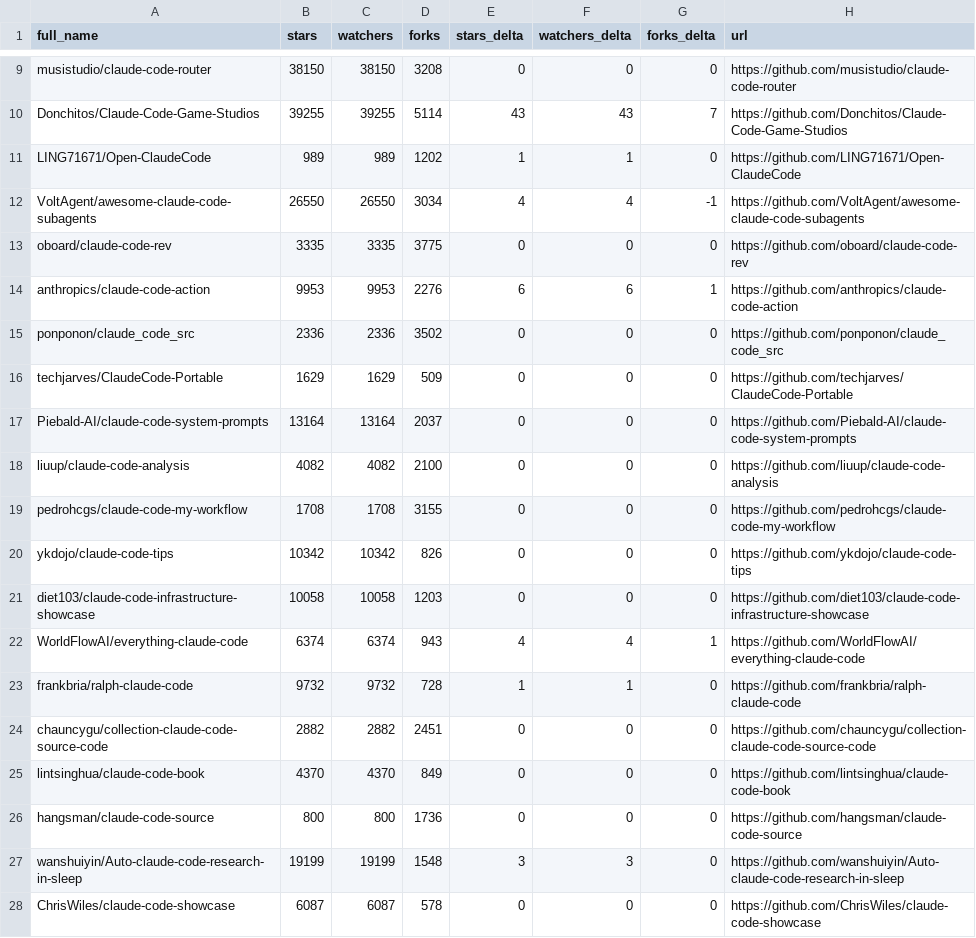
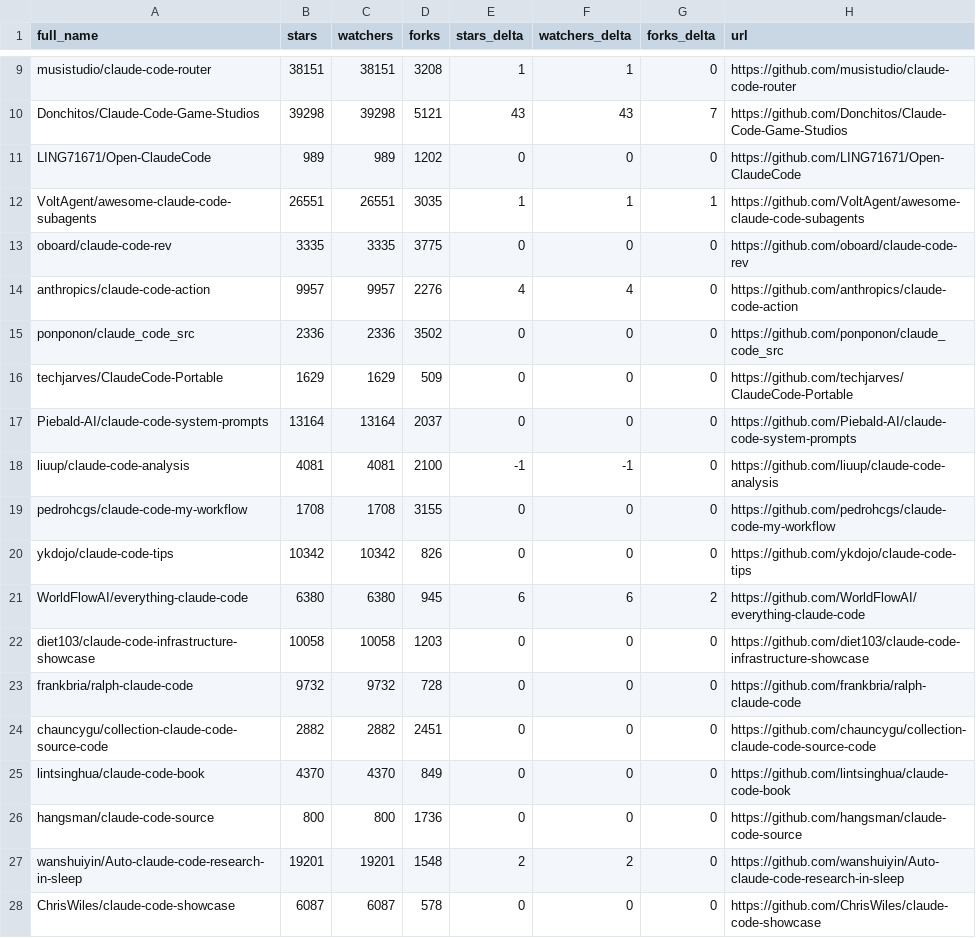
Before and after one commit to IgorOffline/hesreallyhim-awesome-claude-code, a CSV file: data/repo-ticker.csv, drawn as a sheet; only a part is shown, gaps mark what is left out; removed rows and columns are numbered as before the commit, all else as after; the diff covers the shown part only; the diff names each change by its address in the sheet, - before the commit and + after, or states it on an @@ line.

```diff
--- a/data/repo-ticker.csv
+++ b/data/repo-ticker.csv
-B9 (stars): 38150
+B9 (stars): 38151
-C9 (watchers): 38150
+C9 (watchers): 38151
-E9 (stars_delta): 0
+E9 (stars_delta): 1
-F9 (watchers_delta): 0
+F9 (watchers_delta): 1
-B10 (stars): 39255
+B10 (stars): 39298
-C10 (watchers): 39255
+C10 (watchers): 39298
-D10 (forks): 5114
+D10 (forks): 5121
-E11 (stars_delta): 1
+E11 (stars_delta): 0
-F11 (watchers_delta): 1
+F11 (watchers_delta): 0
-B12 (stars): 26550
+B12 (stars): 26551
-C12 (watchers): 26550
+C12 (watchers): 26551
-D12 (forks): 3034
+D12 (forks): 3035
-E12 (stars_delta): 4
+E12 (stars_delta): 1
-F12 (watchers_delta): 4
+F12 (watchers_delta): 1
-G12 (forks_delta): -1
+G12 (forks_delta): 1
-B14 (stars): 9953
+B14 (stars): 9957
-C14 (watchers): 9953
+C14 (watchers): 9957
-E14 (stars_delta): 6
+E14 (stars_delta): 4
-F14 (watchers_delta): 6
+F14 (watchers_delta): 4
-G14 (forks_delta): 1
+G14 (forks_delta): 0
-B18 (stars): 4082
+B18 (stars): 4081
-C18 (watchers): 4082
+C18 (watchers): 4081
-E18 (stars_delta): 0
+E18 (stars_delta): -1
-F18 (watchers_delta): 0
+F18 (watchers_delta): -1
+row 21: WorldFlowAI/everything-claude-code | 6380 | 6380 | 945 | 6 | 6 | 2 | https://github.com/WorldFlowAI/everything-claude-code
-row 22: WorldFlowAI/everything-claude-code | 6374 | 6374 | 943 | 4 | 4 | 1 | https://github.com/WorldFlowAI/everything-claude-code
-E23 (stars_delta): 1
+E23 (stars_delta): 0
-F23 (watchers_delta): 1
+F23 (watchers_delta): 0
-B27 (stars): 19199
+B27 (stars): 19201
-C27 (watchers): 19199
+C27 (watchers): 19201
-E27 (stars_delta): 3
+E27 (stars_delta): 2
-F27 (watchers_delta): 3
+F27 (watchers_delta): 2
```
Also changed, not shown: 3 added rows, 3 removed rows, 2 moved rows and 79 edited cells elsewhere in this file, 2 other files.
